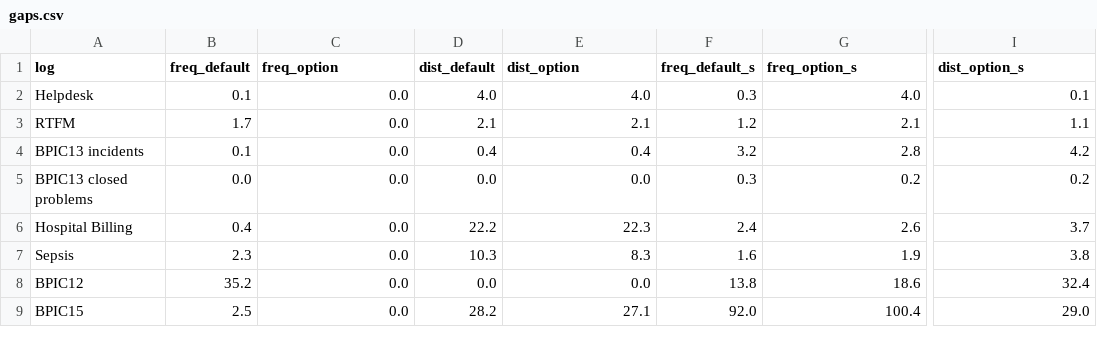
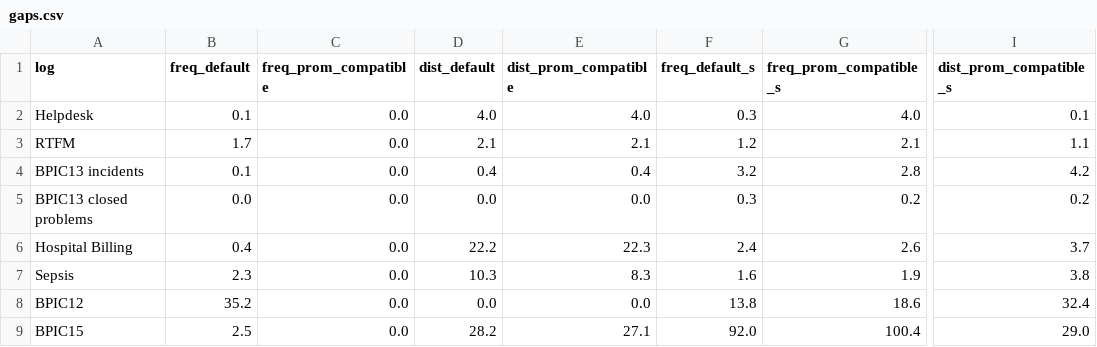
Before and after one commit to lmu-dbs/python-ActiTraC, a CSV file: docs/comparison/data/gaps.csv, drawn as a sheet; only a part is shown, gaps mark what is left out; the diff names each change by its address in the sheet, - before the commit and + after, or states it on an @@ line.

```diff
--- a/docs/comparison/data/gaps.csv
+++ b/docs/comparison/data/gaps.csv
-C1: freq_option
+C1: freq_prom_compatible
-E1: dist_option
+E1: dist_prom_compatible
-G1: freq_option_s
+G1: freq_prom_compatible_s
-I1: dist_option_s
+I1: dist_prom_compatible_s
```
Also changed, not shown: docs/comparison/data/agreement.csv, docs/comparison/data/coverage.csv, 25 other files.
